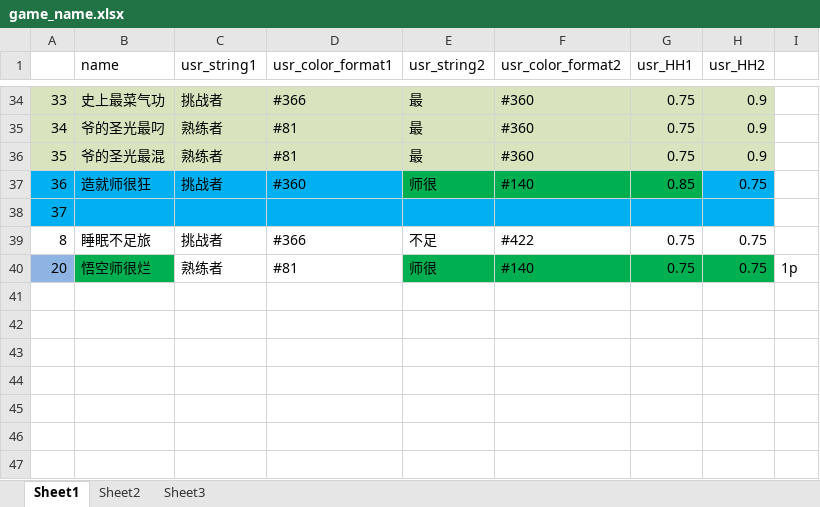
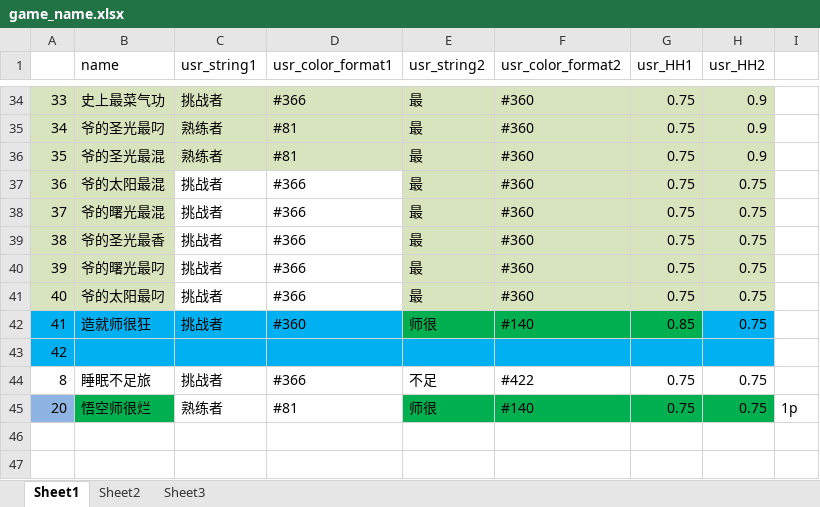
Before and after one commit to Lightman-yang/webdriver_new, an Excel workbook: lw/game_name.xlsx, sheet Sheet1, drawn as a sheet; only a part is shown, gaps mark what is left out; the shorter side is filled out with more unchanged rows; values as stored, in another font and other column widths than the file's, no borders; the diff names each change by its address in the sheet, - before the commit and + after, or states it on an @@ line.

```diff
--- a/lw/game_name.xlsx (sheet Sheet1)
+++ b/lw/game_name.xlsx (sheet Sheet1)
-A37:B38 fill: #00B0F0
+A37:B38 fill: #D7E4BD
-B37 (name): 造就师很狂
+B37 (name): 爷的太阳最混
-C37:D38 fill: #00B0F0
+C37:D38 fill: none
-D37 (usr_color_format1): #360
+D37 (usr_color_format1): #366
-E37 (usr_string2): 师很
+E37 (usr_string2): 最
-E37:G37 fill: #00B050
+E37:G37 fill: #D7E4BD
-F37 (usr_color_format2): #140
+F37 (usr_color_format2): #360
-G37 (usr_HH1): 0.85
+G37 (usr_HH1): 0.75
-H37 fill: #00B0F0
+H37 fill: #D7E4BD
-B38 (name): (empty)
+B38 (name): 爷的曙光最混
-C38 (usr_string1): (empty)
+C38 (usr_string1): 挑战者
-D38 (usr_color_format1): (empty)
+D38 (usr_color_format1): #366
-E38 (usr_string2): (empty)
+E38 (usr_string2): 最
-E38:H38 fill: #00B0F0
+E38:H38 fill: #D7E4BD
-F38 (usr_color_format2): (empty)
+F38 (usr_color_format2): #360
-G38 (usr_HH1): (empty)
+G38 (usr_HH1): 0.75
-H38 (usr_HH2): (empty)
+H38 (usr_HH2): 0.75
+row 39: 38 | 爷的圣光最香 | 挑战者 | #366 | 最 | #360 | 0.75 | 0.75
+row 40: 39 | 爷的曙光最叼 | 挑战者 | #366 | 最 | #360 | 0.75 | 0.75
+row 41: 40 | 爷的太阳最叼 | 挑战者 | #366 | 最 | #360 | 0.75 | 0.75
+row 42: 41 | 造就师很狂 | 挑战者 | #360 | 师很 | #140 | 0.85 | 0.75
+row 43: 42
```
Also changed, not shown: 1 other file.
